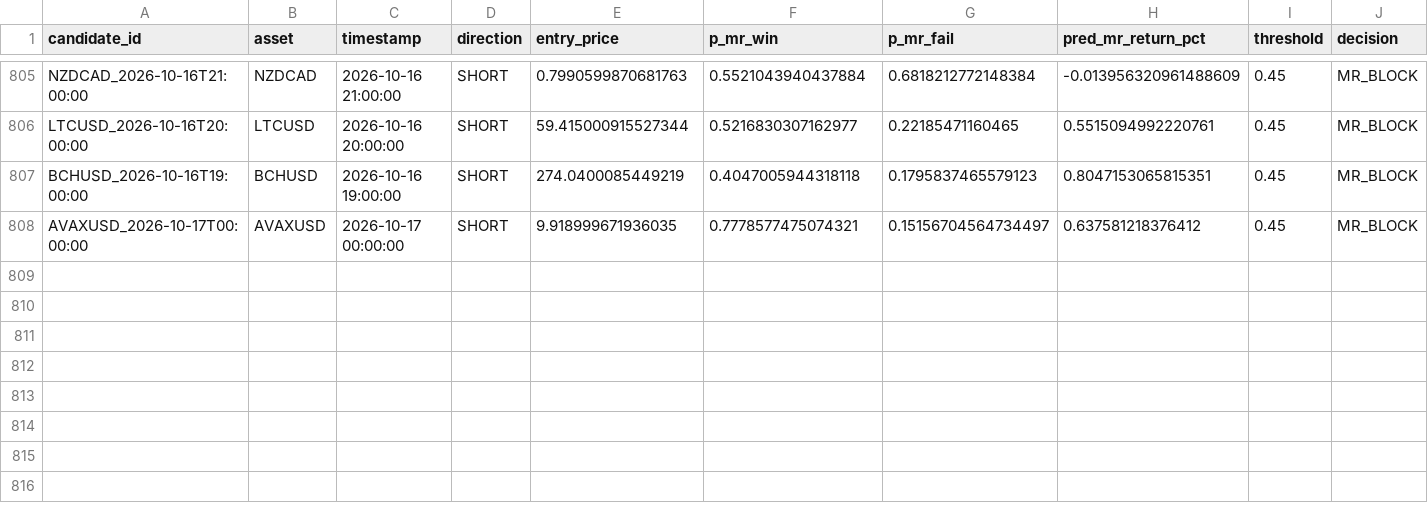
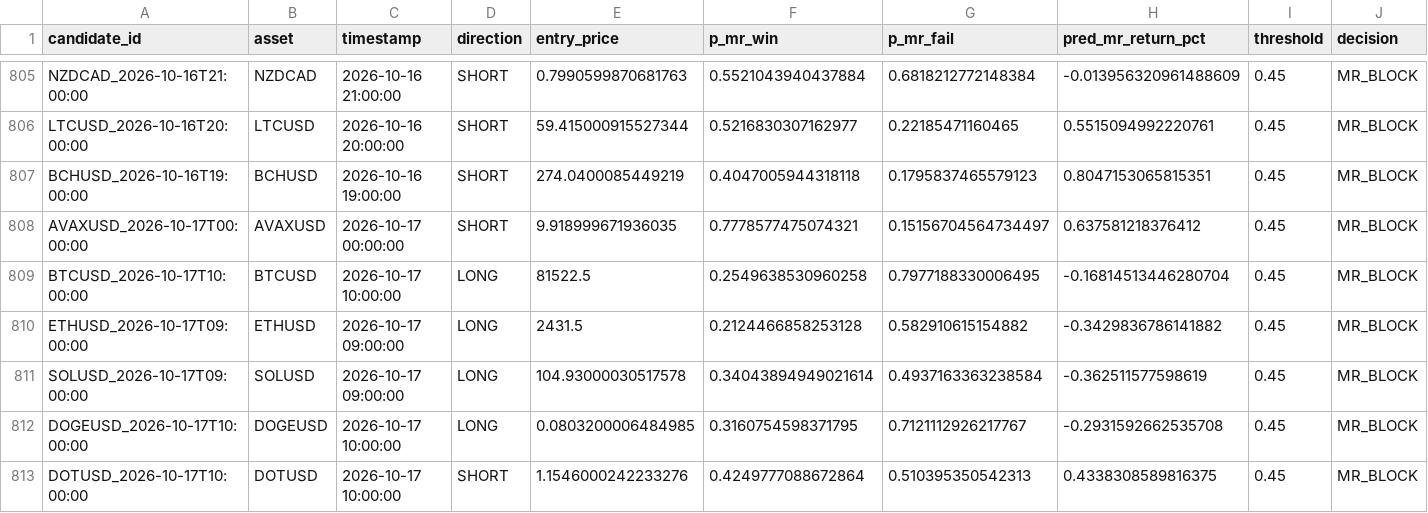
Before and after one commit to NeefPoom/Tradingstrategy01, a CSV file: data/forward/mr_candidates.csv, drawn as a sheet; only a part is shown, gaps mark what is left out; rows hold the shown columns only; the diff names each change by its address in the sheet, - before the commit and + after, or states it on an @@ line.

```diff
--- a/data/forward/mr_candidates.csv
+++ b/data/forward/mr_candidates.csv
+row 809: BTCUSD_2026-10-17T10:00:00 | BTCUSD | 2026-10-17 10:00:00 | LONG | 81522.5 | 0.2549638530960258 | 0.7977188330006495 | -0.16814513446280704 | 0.45 | MR_BLOCK
+row 810: ETHUSD_2026-10-17T09:00:00 | ETHUSD | 2026-10-17 09:00:00 | LONG | 2431.5 | 0.2124466858253128 | 0.582910615154882 | -0.3429836786141882 | 0.45 | MR_BLOCK
+row 811: SOLUSD_2026-10-17T09:00:00 | SOLUSD | 2026-10-17 09:00:00 | LONG | 104.93000030517578 | 0.34043894949021614 | 0.4937163363238584 | -0.362511577598619 | 0.45 | MR_BLOCK
+row 812: DOGEUSD_2026-10-17T10:00:00 | DOGEUSD | 2026-10-17 10:00:00 | LONG | 0.0803200006484985 | 0.3160754598371795 | 0.7121112926217767 | -0.2931592662535708 | 0.45 | MR_BLOCK
+row 813: DOTUSD_2026-10-17T10:00:00 | DOTUSD | 2026-10-17 10:00:00 | SHORT | 1.1546000242233276 | 0.4249777088672864 | 0.510395350542313 | 0.4338308589816375 | 0.45 | MR_BLOCK
```
Also changed, not shown: data/prices/AUS200_1h_yahoo.csv, reports/latest_scores.csv, 28 other files.
